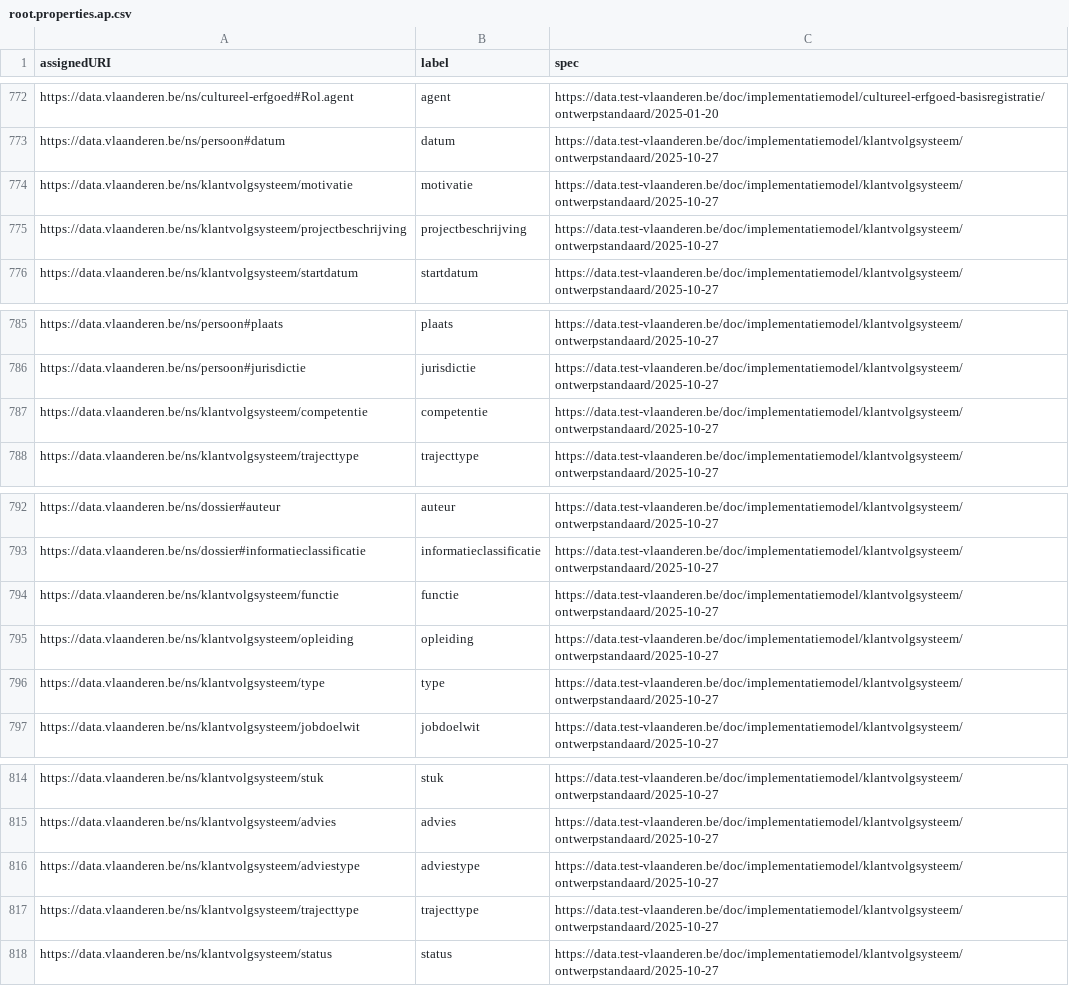
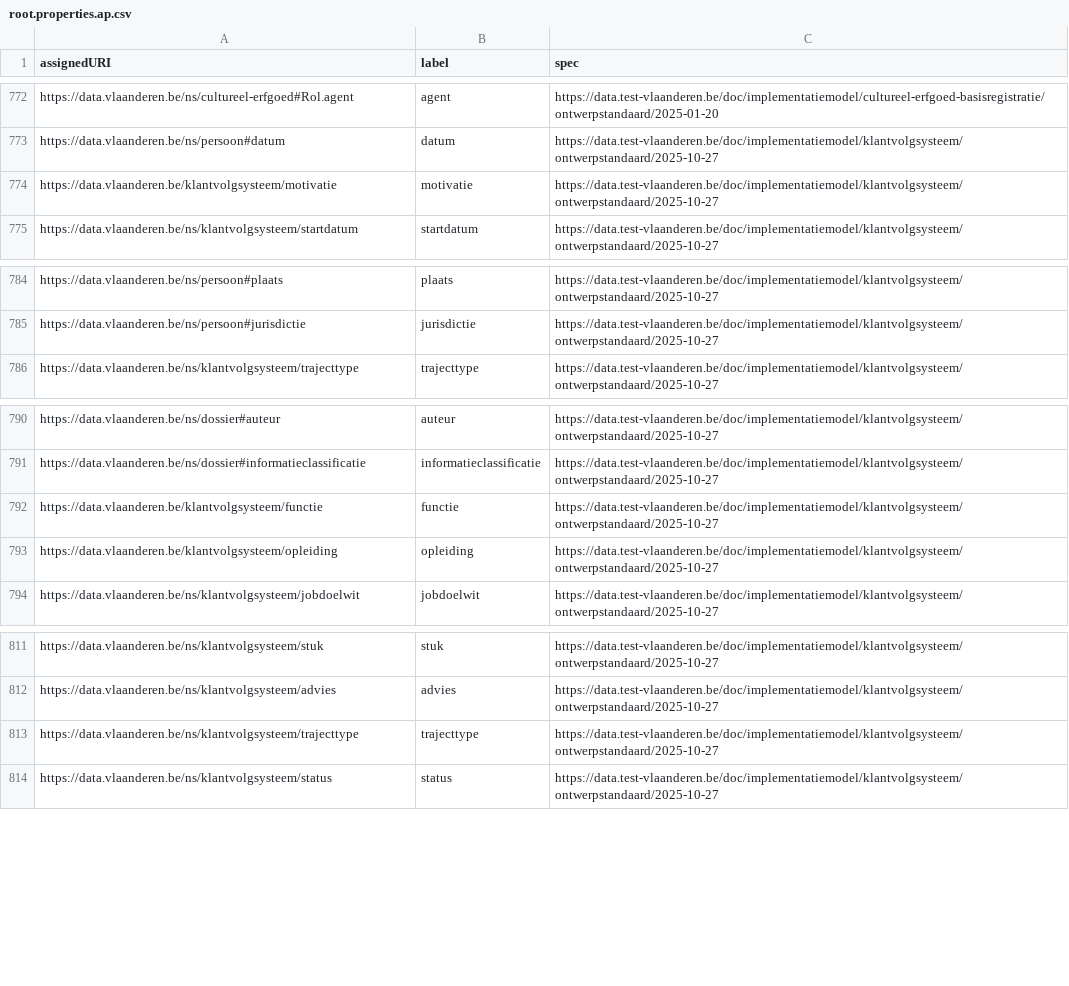
Before and after one commit to Informatievlaanderen/data.vlaanderen.be-statistics, a CSV file: root.properties.ap.csv, drawn as a sheet; only a part is shown, gaps mark what is left out.

```diff
--- a/root.properties.ap.csv
+++ b/root.properties.ap.csv
@@ -773,4 +773,3 @@
 "https://data.vlaanderen.be/ns/persoon#datum","datum","https://data.test-vlaanderen.be/doc/implementatiemodel/klantvolgsysteem/ontwerpstandaard/2025-10-27"
-"https://data.vlaanderen.be/ns/klantvolgsysteem/motivatie","motivatie","https://data.test-vlaanderen.be/doc/implementatiemodel/klantvolgsysteem/ontwerpstandaard/2025-10-27"
-"https://data.vlaanderen.be/ns/klantvolgsysteem/projectbeschrijving","projectbeschrijving","https://data.test-vlaanderen.be/doc/implementatiemodel/klantvolgsysteem/ontwerpstandaard/2025-10-27"
+"https://data.vlaanderen.be/klantvolgsysteem/motivatie","motivatie","https://data.test-vlaanderen.be/doc/implementatiemodel/klantvolgsysteem/ontwerpstandaard/2025-10-27"
 "https://data.vlaanderen.be/ns/klantvolgsysteem/startdatum","startdatum","https://data.test-vlaanderen.be/doc/implementatiemodel/klantvolgsysteem/ontwerpstandaard/2025-10-27"
@@ -786,3 +785,2 @@
 "https://data.vlaanderen.be/ns/persoon#jurisdictie","jurisdictie","https://data.test-vlaanderen.be/doc/implementatiemodel/klantvolgsysteem/ontwerpstandaard/2025-10-27"
-"https://data.vlaanderen.be/ns/klantvolgsysteem/competentie","competentie","https://data.test-vlaanderen.be/doc/implementatiemodel/klantvolgsysteem/ontwerpstandaard/2025-10-27"
 "https://data.vlaanderen.be/ns/klantvolgsysteem/trajecttype","trajecttype","https://data.test-vlaanderen.be/doc/implementatiemodel/klantvolgsysteem/ontwerpstandaard/2025-10-27"
@@ -793,5 +791,4 @@
 "https://data.vlaanderen.be/ns/dossier#informatieclassificatie","informatieclassificatie","https://data.test-vlaanderen.be/doc/implementatiemodel/klantvolgsysteem/ontwerpstandaard/2025-10-27"
-"https://data.vlaanderen.be/ns/klantvolgsysteem/functie","functie","https://data.test-vlaanderen.be/doc/implementatiemodel/klantvolgsysteem/ontwerpstandaard/2025-10-27"
-"https://data.vlaanderen.be/ns/klantvolgsysteem/opleiding","opleiding","https://data.test-vlaanderen.be/doc/implementatiemodel/klantvolgsysteem/ontwerpstandaard/2025-10-27"
-"https://data.vlaanderen.be/ns/klantvolgsysteem/type","type","https://data.test-vlaanderen.be/doc/implementatiemodel/klantvolgsysteem/ontwerpstandaard/2025-10-27"
+"https://data.vlaanderen.be/klantvolgsysteem/functie","functie","https://data.test-vlaanderen.be/doc/implementatiemodel/klantvolgsysteem/ontwerpstandaard/2025-10-27"
+"https://data.vlaanderen.be/klantvolgsysteem/opleiding","opleiding","https://data.test-vlaanderen.be/doc/implementatiemodel/klantvolgsysteem/ontwerpstandaard/2025-10-27"
 "https://data.vlaanderen.be/ns/klantvolgsysteem/jobdoelwit","jobdoelwit","https://data.test-vlaanderen.be/doc/implementatiemodel/klantvolgsysteem/ontwerpstandaard/2025-10-27"
@@ -815,3 +812,2 @@
 "https://data.vlaanderen.be/ns/klantvolgsysteem/advies","advies","https://data.test-vlaanderen.be/doc/implementatiemodel/klantvolgsysteem/ontwerpstandaard/2025-10-27"
-"https://data.vlaanderen.be/ns/klantvolgsysteem/adviestype","adviestype","https://data.test-vlaanderen.be/doc/implementatiemodel/klantvolgsysteem/ontwerpstandaard/2025-10-27"
 "https://data.vlaanderen.be/ns/klantvolgsysteem/trajecttype","trajecttype","https://data.test-vlaanderen.be/doc/implementatiemodel/klantvolgsysteem/ontwerpstandaard/2025-10-27"
```
Also changed, not shown: root.classes.ap.csv, root.externalclasses.ap.csv, 19 other files.
